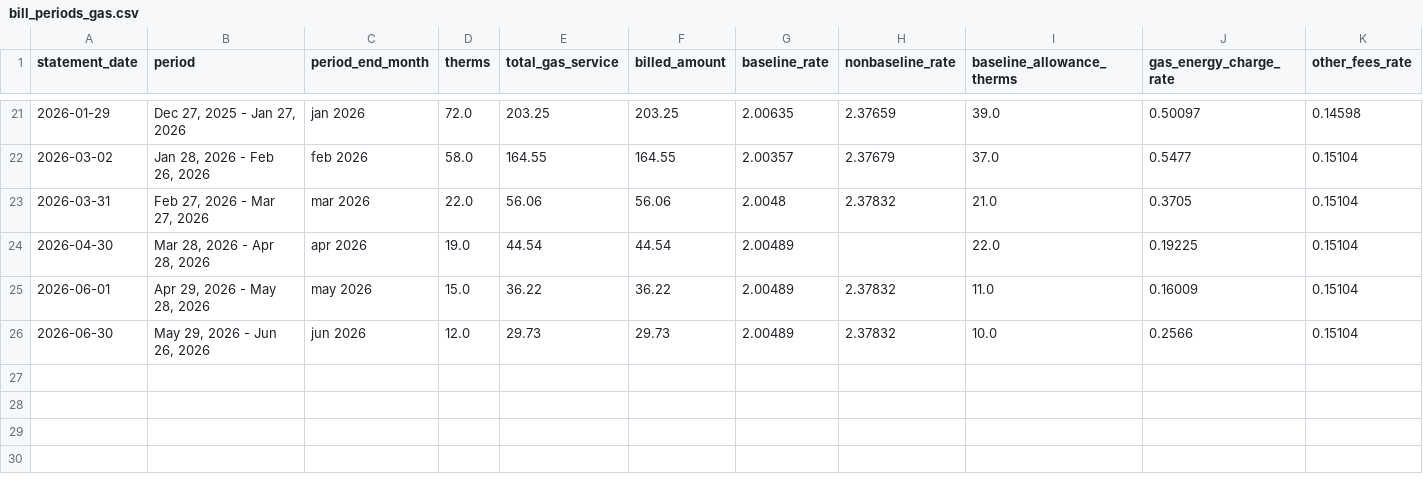
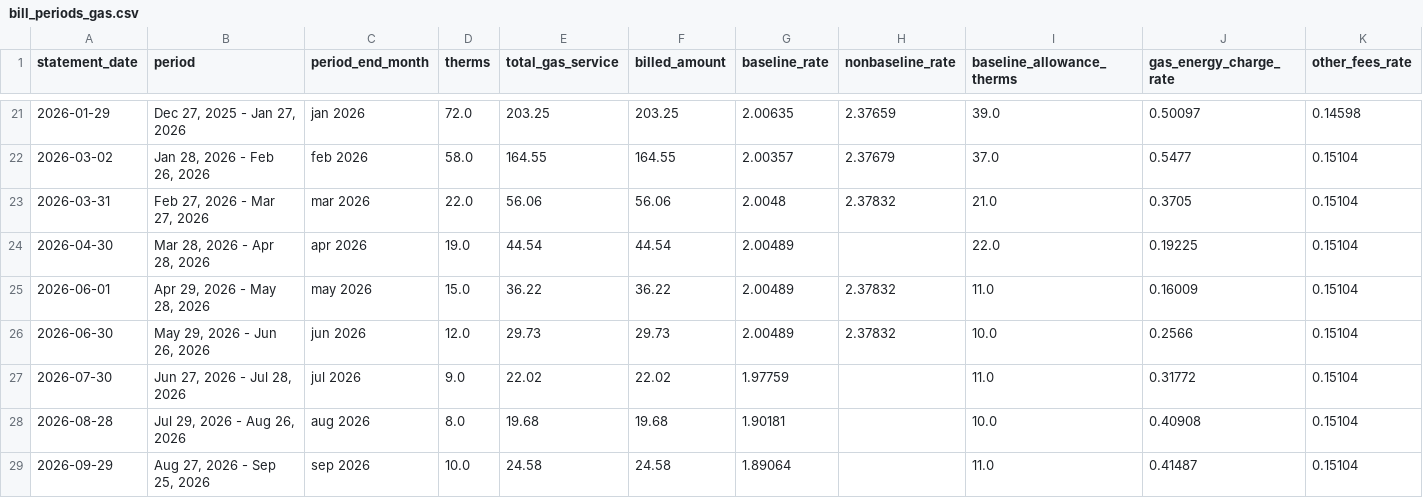
Before and after one commit to ookla-ariel-ride/SDGE-Analysis, a CSV file: data/bill_periods_gas.csv, drawn as a sheet; only a part is shown, gaps mark what is left out.

```diff
--- a/data/bill_periods_gas.csv
+++ b/data/bill_periods_gas.csv
@@ -26 +26,4 @@ statement_date,period,period_end_month,therms,total_gas_service,billed_amount,ba
 2026-06-30,"May 29, 2026 - Jun 26, 2026",jun 2026,12.0,29.73,29.73,2.00489,2.37832,10.0,0.2566,0.15104
+2026-07-30,"Jun 27, 2026 - Jul 28, 2026",jul 2026,9.0,22.02,22.02,1.97759,,11.0,0.31772,0.15104
+2026-08-28,"Jul 29, 2026 - Aug 26, 2026",aug 2026,8.0,19.68,19.68,1.90181,,10.0,0.40908,0.15104
+2026-09-29,"Aug 27, 2026 - Sep 25, 2026",sep 2026,10.0,24.58,24.58,1.89064,,11.0,0.41487,0.15104
```
Also changed, not shown: data/bill_gas_detail.csv, data/bill_tou_detail.csv, 25 other files.
